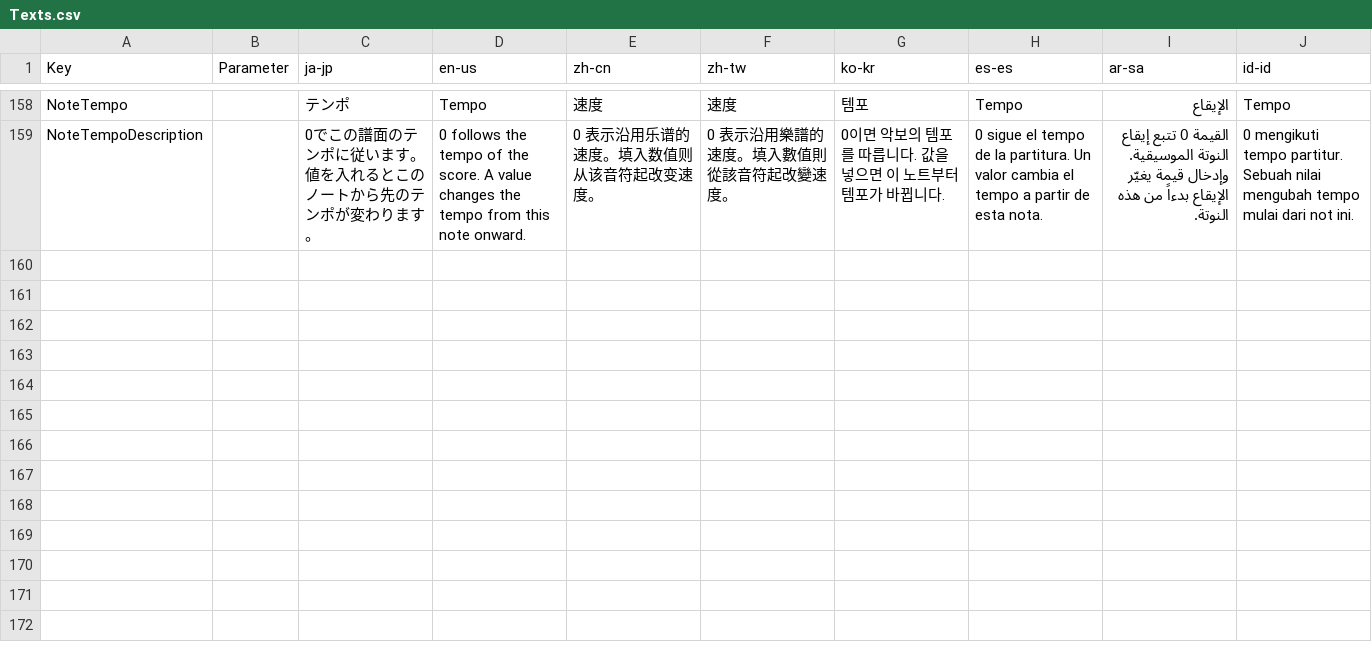
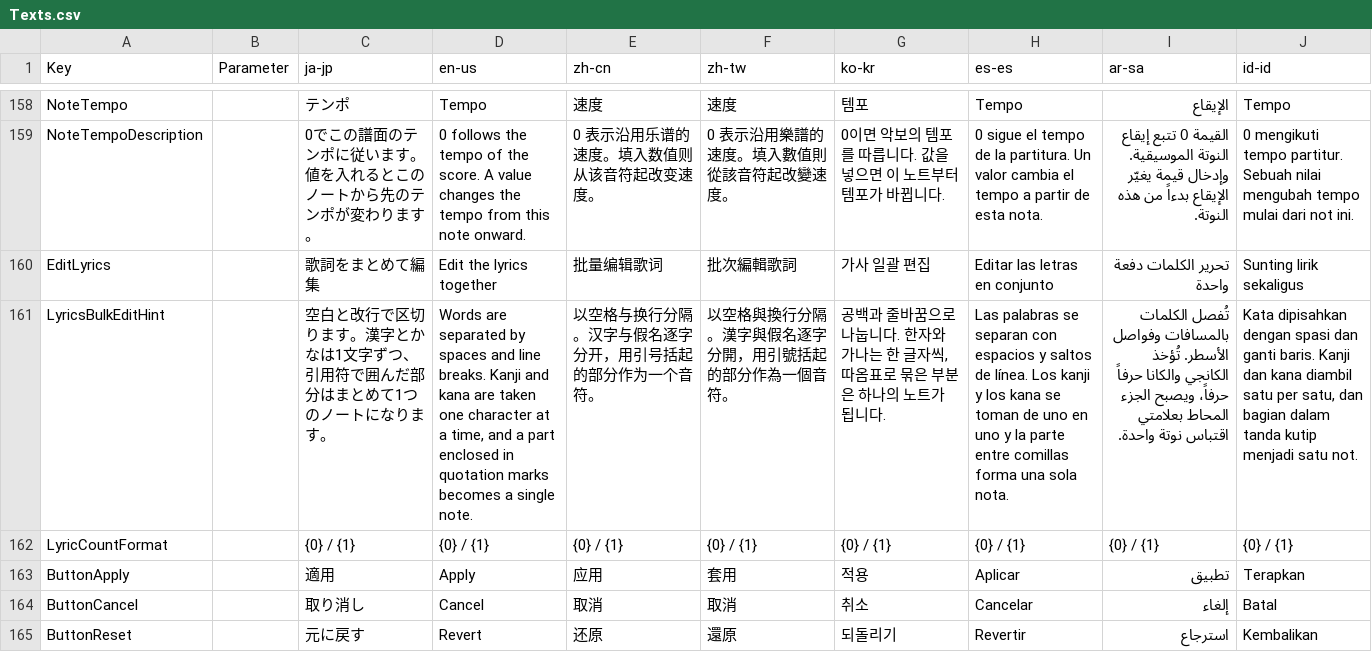
Before and after one commit to routersys/YMM4-UTAU, a CSV file: UTAU/Texts.csv, drawn as a sheet; only a part is shown, gaps mark what is left out; the diff names each change by its address in the sheet, - before the commit and + after, or states it on an @@ line.

Commit message:
歌詞をまとめて編集する窓を足す

```diff
--- a/UTAU/Texts.csv
+++ b/UTAU/Texts.csv
+row 160: EditLyrics |  | 歌詞をまとめて編集 | Edit the lyrics together | 批量编辑歌词 | 批次編輯歌詞 | 가사 일괄 편집 | Editar las letras en conjunto | تحرير الكلمات دفعة واحدة | Sunting lirik sekaligus
+row 161: LyricsBulkEditHint |  | 空白と改行で区切ります。漢字とかなは1文字ずつ、引用符で囲んだ部分はまとめて1つのノートになります。 | Words are separated by spaces and line breaks. Kanji and kana are taken one character at a time, and a part enclosed in quotation marks becomes a single note. | 以空格与换行分隔。汉字与假名逐字分开，用引号括起的部分作为一个音符。 | 以空格與換行分隔。漢字與假名逐字分開，用引號括起的部分作為一個音符。 | 공백과 줄바꿈으로 나눕니다. 한자와 가나는 한 글자씩, 따옴표로 묶은 부분은 하나의 노트가 됩니다. | Las palabras se separan con espacios y saltos de línea. Los kanji y los kana se toman de uno en uno y la parte entre comillas forma una sola nota. | تُفصل الكلمات بالمسافات وفواصل الأسطر. تُؤخذ الكانجي والكانا حرفاً حرفاً، ويصبح الجزء المحاط بعلامتي اقتباس نوتة واحدة. | Kata dipisahkan dengan spasi dan ganti baris. Kanji dan kana diambil satu per satu, dan bagian dalam tanda kutip menjadi satu not.
+row 162: LyricCountFormat |  | {0} / {1} | {0} / {1} | {0} / {1} | {0} / {1} | {0} / {1} | {0} / {1} | {0} / {1} | {0} / {1}
+row 163: ButtonApply |  | 適用 | Apply | 应用 | 套用 | 적용 | Aplicar | تطبيق | Terapkan
+row 164: ButtonCancel |  | 取り消し | Cancel | 取消 | 取消 | 취소 | Cancelar | إلغاء | Batal
+row 165: ButtonReset |  | 元に戻す | Revert | 还原 | 還原 | 되돌리기 | Revertir | استرجاع | Kembalikan
```
Also changed, not shown: 19 other files.
